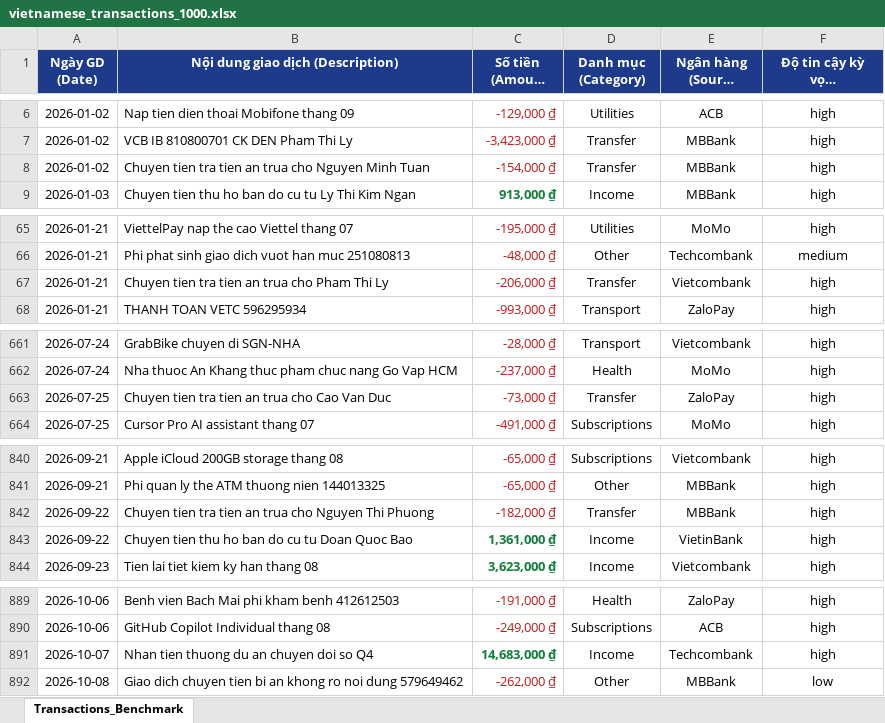
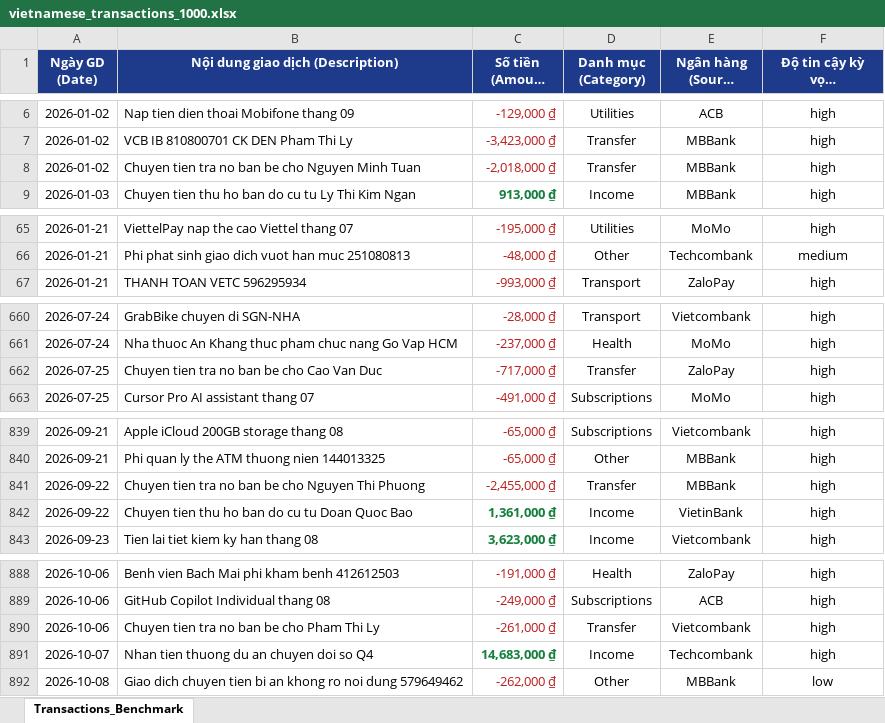
Before and after one commit to nabe39/budgetbot-aws, an Excel workbook: sample_data/vietnamese_transactions_1000.xlsx, sheet Transactions_Benchmark, drawn as a sheet; only a part is shown, gaps mark what is left out; long unchanged cells end in …; values as stored, in another font and other column widths than the file's, no borders; removed rows and columns are numbered as before the commit, all else as after; the diff covers the shown part only; the diff names each change by its address in the sheet, - before the commit and + after, or states it on an @@ line.

Commit message:
feat: chỉnh sửa và update danh mục chuyển khoản và kiểm tra lại sai lệch với báo cáo

```diff
--- a/sample_data/vietnamese_transactions_1000.xlsx (sheet Transactions_Benchmark)
+++ b/sample_data/vietnamese_transactions_1000.xlsx (sheet Transactions_Benchmark)
-B8 (Nội dung giao dịch (Description)): …tien tra tien an trua cho Nguyen…
+B8 (Nội dung giao dịch (Description)): …tien tra no ban be cho Nguyen…
-C8 (Số tiền (Amount VND)): -154,000 ₫
+C8 (Số tiền (Amount VND)): -2,018,000 ₫
-row 67: 2026-01-21 | Chuyen tien tra tien an trua cho Pham Thi Ly | -206,000 ₫ | Transfer | Vietcombank | high
-B662 (Nội dung giao dịch (Description)): Chuyen tien tra tien an trua cho Cao Van Duc
+B662 (Nội dung giao dịch (Description)): Chuyen tien tra no ban be cho Cao Van Duc
-C662 (Số tiền (Amount VND)): -73,000 ₫
+C662 (Số tiền (Amount VND)): -717,000 ₫
-B841 (Nội dung giao dịch (Description)): …tien tra tien an trua cho Nguyen…
+B841 (Nội dung giao dịch (Description)): …tien tra no ban be cho Nguyen…
-C841 (Số tiền (Amount VND)): -182,000 ₫
+C841 (Số tiền (Amount VND)): -2,455,000 ₫
+row 890: 2026-10-06 | Chuyen tien tra no ban be cho Pham Thi Ly | -261,000 ₫ | Transfer | Vietcombank | high
```
Also changed, not shown: 9 edited cells elsewhere in this sheet, 14 other files.
